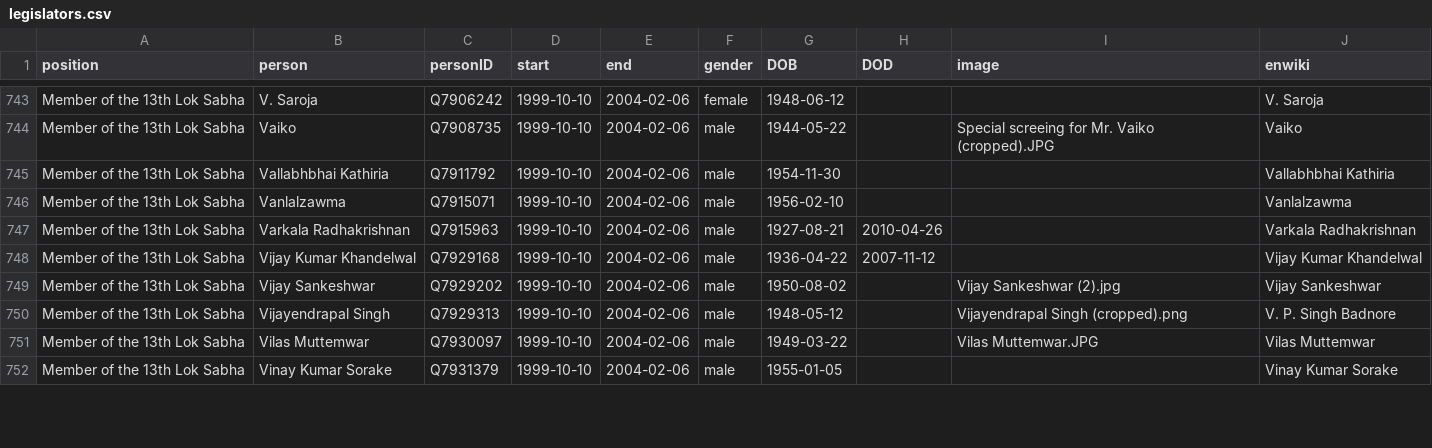
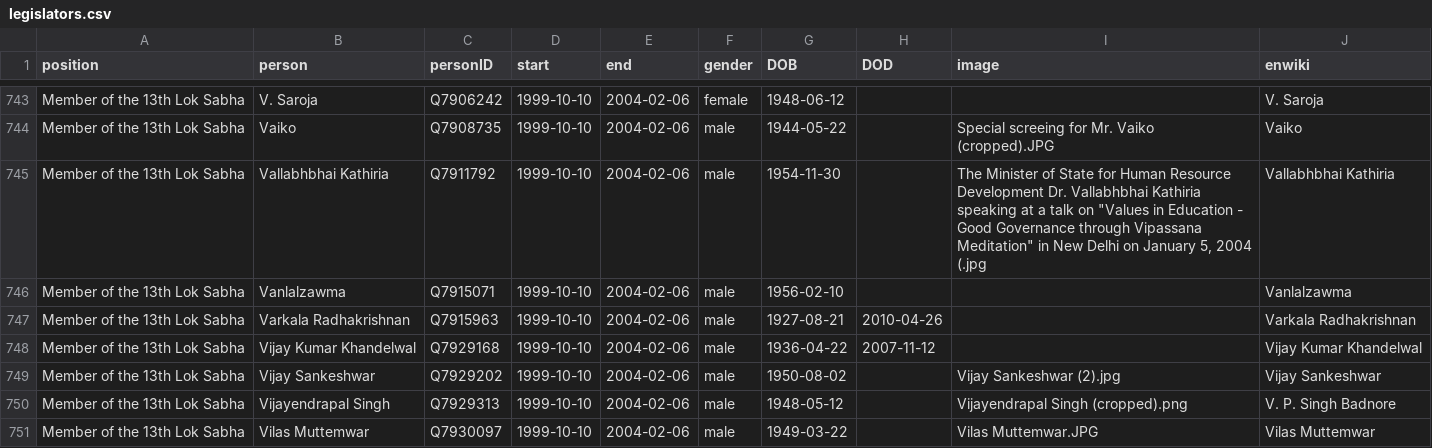
Before and after one commit to every-politician-scrapers/india-ministers, a CSV file: html/legislators.csv, drawn as a sheet; only a part is shown, gaps mark what is left out; the shorter side is filled out with more unchanged rows.

Commit message:
PCB update

```diff
--- a/html/legislators.csv
+++ b/html/legislators.csv
@@ -744,3 +744,3 @@ Member of the 13th Lok Sabha,V. Saroja,Q7906242,1999-10-10,2004-02-06,female,194
 Member of the 13th Lok Sabha,Vaiko,Q7908735,1999-10-10,2004-02-06,male,1944-05-22,,Special screeing for Mr. Vaiko (cropped).JPG,Vaiko
-Member of the 13th Lok Sabha,Vallabhbhai Kathiria,Q7911792,1999-10-10,2004-02-06,male,1954-11-30,,,Vallabhbhai Kathiria
+Member of the 13th Lok Sabha,Vallabhbhai Kathiria,Q7911792,1999-10-10,2004-02-06,male,1954-11-30,,"The Minister of State for Human Resource Development Dr. Vallabhbhai Kathiria speaking at a talk on ""Values in Education - Good Governance through Vipassana Meditation"" in New Delhi on January 5, 2004 (.jpg",Vallabhbhai Kathiria
 Member of the 13th Lok Sabha,Vanlalzawma,Q7915071,1999-10-10,2004-02-06,male,1956-02-10,,,Vanlalzawma
```
